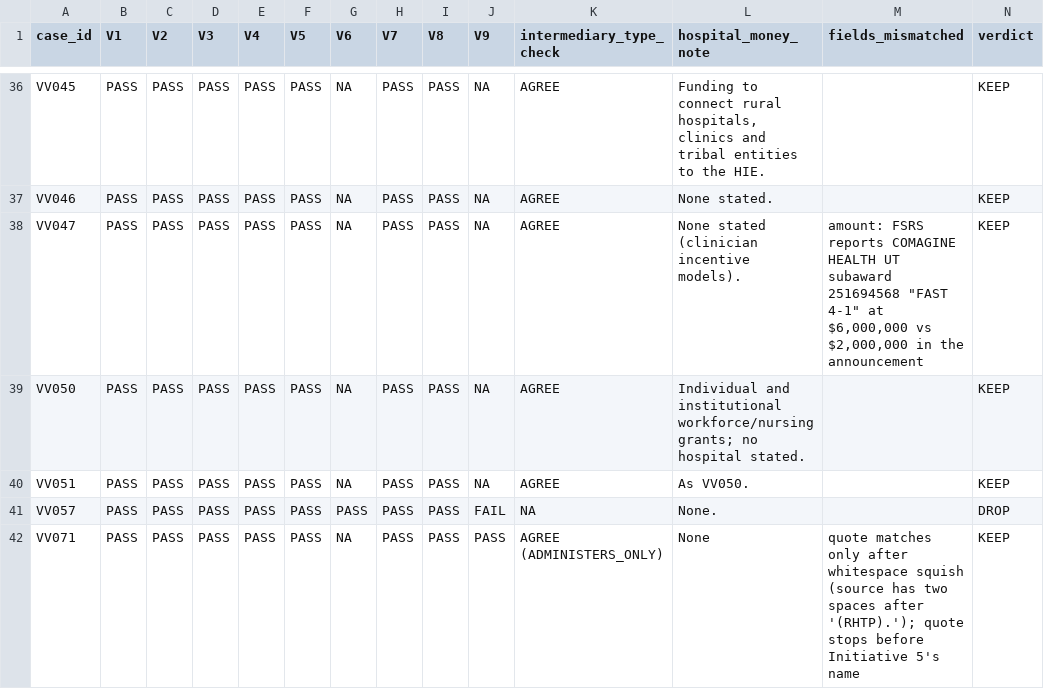
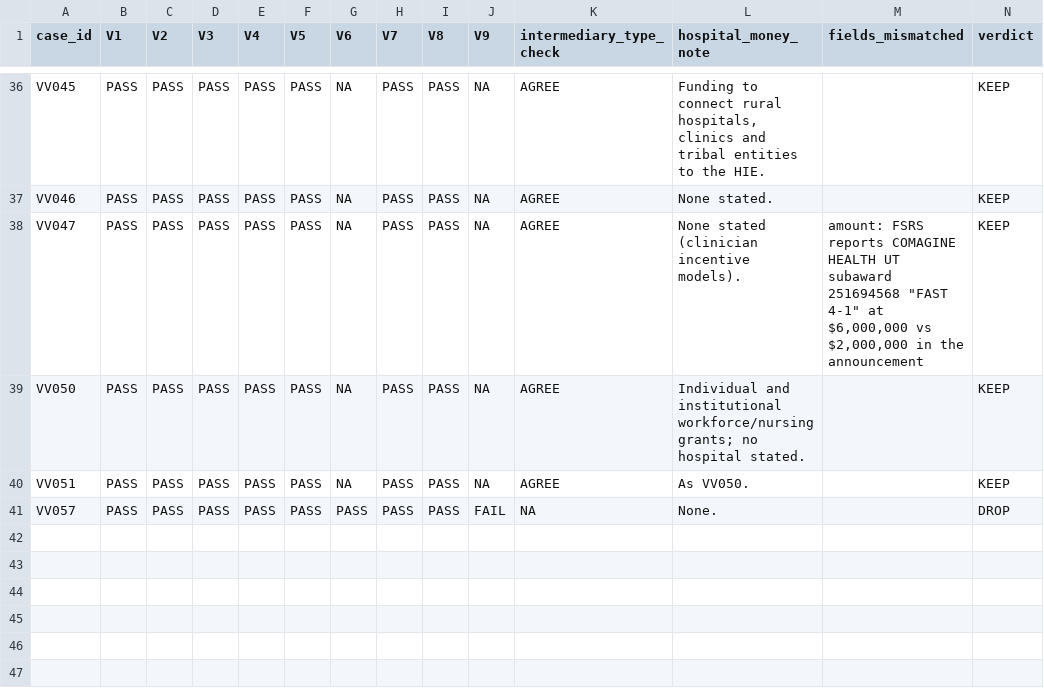
Before and after one commit to INicchitta12/RHTP_Tracker, a CSV file: config/verified_vendor_independent_check_r2.csv, drawn as a sheet; only a part is shown, gaps mark what is left out; rows hold the shown columns only; the diff names each change by its address in the sheet, - before the commit and + after, or states it on an @@ line.

```diff
--- a/config/verified_vendor_independent_check_r2.csv
+++ b/config/verified_vendor_independent_check_r2.csv
-row 42: VV071 | PASS | PASS | PASS | PASS | PASS | NA | PASS | PASS | PASS | AGREE (ADMINISTERS_ONLY) | None | quote matches only after whitespace squish (source has two spaces after '(RHTP).'); quote stops before Initiative 5's name | KEEP
```
Also changed, not shown: config/fsrs_subaward_pairings.csv, config/verified_vendor_independent_check.csv.
